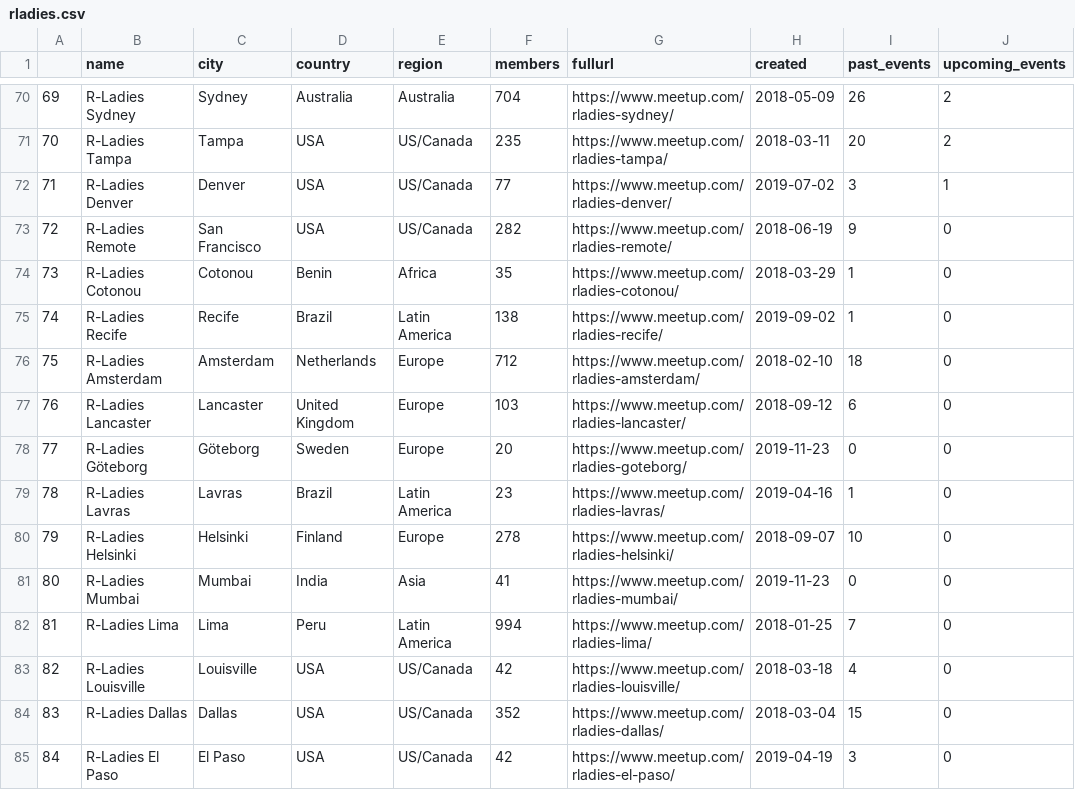
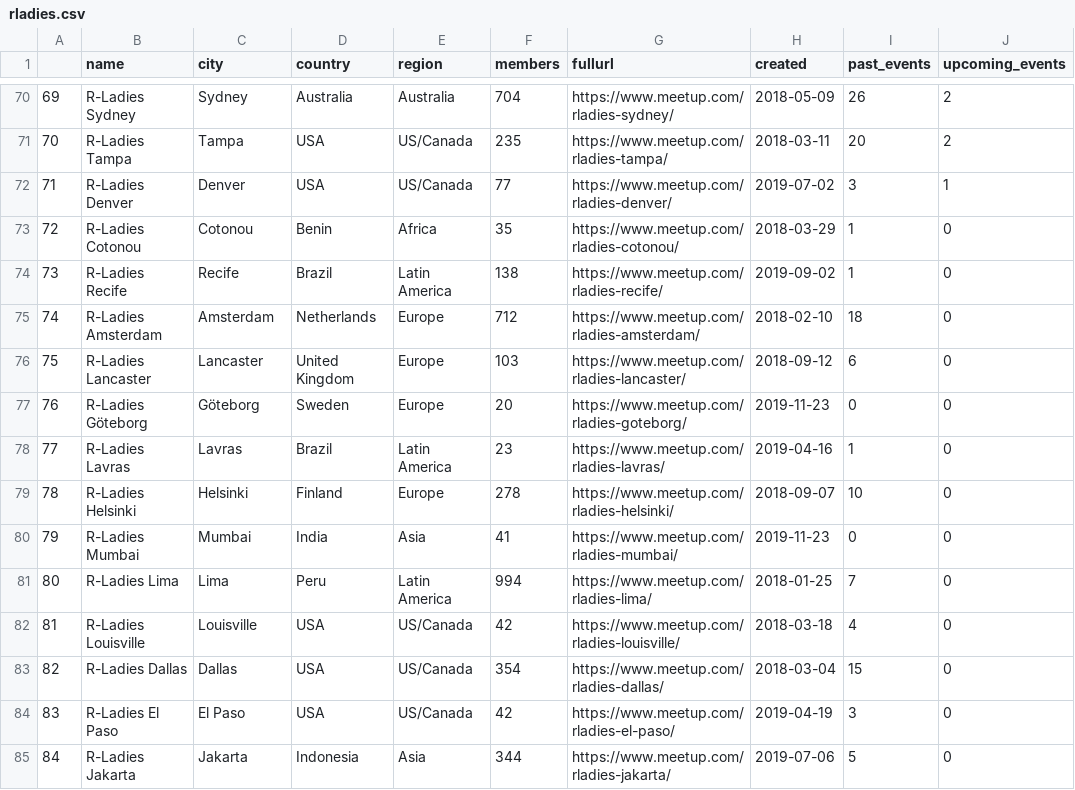
Before and after one commit to r-community/user-groups, a CSV file: docs/data/rladies.csv, drawn as a sheet; only a part is shown, gaps mark what is left out; the diff covers the shown part only.

```diff
--- a/docs/data/rladies.csv
+++ b/docs/data/rladies.csv
@@ -72,14 +72,14 @@
 "71","R-Ladies Denver","Denver","USA","US/Canada",77,"https://www.meetup.com/rladies-denver/",2019-07-02,3,1
-"72","R-Ladies Remote","San Francisco","USA","US/Canada",282,"https://www.meetup.com/rladies-remote/",2018-06-19,9,0
-"73","R-Ladies Cotonou","Cotonou","Benin","Africa",35,"https://www.meetup.com/rladies-cotonou/",2018-03-29,1,0
-"74","R-Ladies Recife","Recife","Brazil","Latin America",138,"https://www.meetup.com/rladies-recife/",2019-09-02,1,0
-"75","R-Ladies Amsterdam","Amsterdam","Netherlands","Europe",712,"https://www.meetup.com/rladies-amsterdam/",2018-02-10,18,0
-"76","R-Ladies Lancaster","Lancaster","United Kingdom","Europe",103,"https://www.meetup.com/rladies-lancaster/",2018-09-12,6,0
-"77","R-Ladies Göteborg","Göteborg","Sweden","Europe",20,"https://www.meetup.com/rladies-goteborg/",2019-11-23,0,0
-"78","R-Ladies Lavras","Lavras","Brazil","Latin America",23,"https://www.meetup.com/rladies-lavras/",2019-04-16,1,0
-"79","R-Ladies Helsinki","Helsinki","Finland","Europe",278,"https://www.meetup.com/rladies-helsinki/",2018-09-07,10,0
-"80","R-Ladies Mumbai","Mumbai","India","Asia",41,"https://www.meetup.com/rladies-mumbai/",2019-11-23,0,0
-"81","R-Ladies Lima","Lima","Peru","Latin America",994,"https://www.meetup.com/rladies-lima/",2018-01-25,7,0
-"82","R-Ladies Louisville","Louisville","USA","US/Canada",42,"https://www.meetup.com/rladies-louisville/",2018-03-18,4,0
-"83","R-Ladies Dallas","Dallas","USA","US/Canada",352,"https://www.meetup.com/rladies-dallas/",2018-03-04,15,0
-"84","R-Ladies El Paso","El Paso","USA","US/Canada",42,"https://www.meetup.com/rladies-el-paso/",2019-04-19,3,0
+"72","R-Ladies Cotonou","Cotonou","Benin","Africa",35,"https://www.meetup.com/rladies-cotonou/",2018-03-29,1,0
+"73","R-Ladies Recife","Recife","Brazil","Latin America",138,"https://www.meetup.com/rladies-recife/",2019-09-02,1,0
+"74","R-Ladies Amsterdam","Amsterdam","Netherlands","Europe",712,"https://www.meetup.com/rladies-amsterdam/",2018-02-10,18,0
+"75","R-Ladies Lancaster","Lancaster","United Kingdom","Europe",103,"https://www.meetup.com/rladies-lancaster/",2018-09-12,6,0
+"76","R-Ladies Göteborg","Göteborg","Sweden","Europe",20,"https://www.meetup.com/rladies-goteborg/",2019-11-23,0,0
+"77","R-Ladies Lavras","Lavras","Brazil","Latin America",23,"https://www.meetup.com/rladies-lavras/",2019-04-16,1,0
+"78","R-Ladies Helsinki","Helsinki","Finland","Europe",278,"https://www.meetup.com/rladies-helsinki/",2018-09-07,10,0
+"79","R-Ladies Mumbai","Mumbai","India","Asia",41,"https://www.meetup.com/rladies-mumbai/",2019-11-23,0,0
+"80","R-Ladies Lima","Lima","Peru","Latin America",994,"https://www.meetup.com/rladies-lima/",2018-01-25,7,0
+"81","R-Ladies Louisville","Louisville","USA","US/Canada",42,"https://www.meetup.com/rladies-louisville/",2018-03-18,4,0
+"82","R-Ladies Dallas","Dallas","USA","US/Canada",354,"https://www.meetup.com/rladies-dallas/",2018-03-04,15,0
+"83","R-Ladies El Paso","El Paso","USA","US/Canada",42,"https://www.meetup.com/rladies-el-paso/",2019-04-19,3,0
+"84","R-Ladies Jakarta","Jakarta","Indonesia","Asia",344,"https://www.meetup.com/rladies-jakarta/",2019-07-06,5,0
```
Also changed, not shown: 1 added row, 1 removed row and 88 edited cells elsewhere in this file, docs/data/rladies_hosts.csv, docs/data/rugs.csv, 5 other files.
